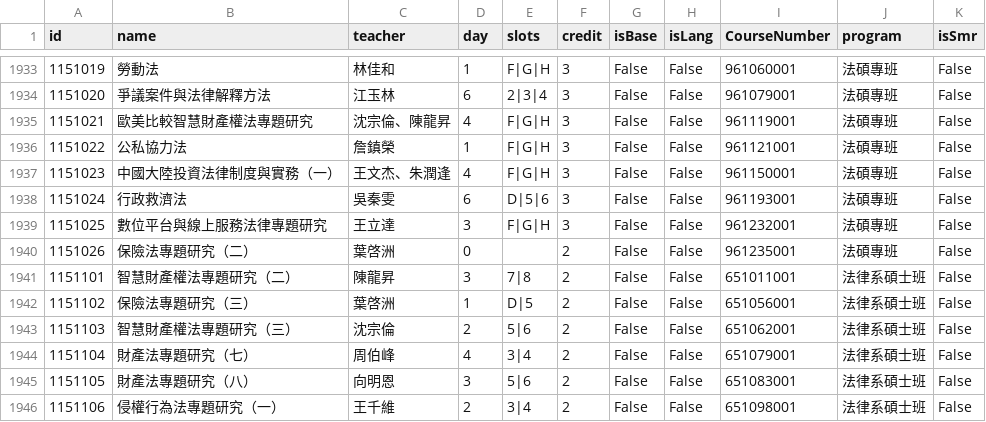
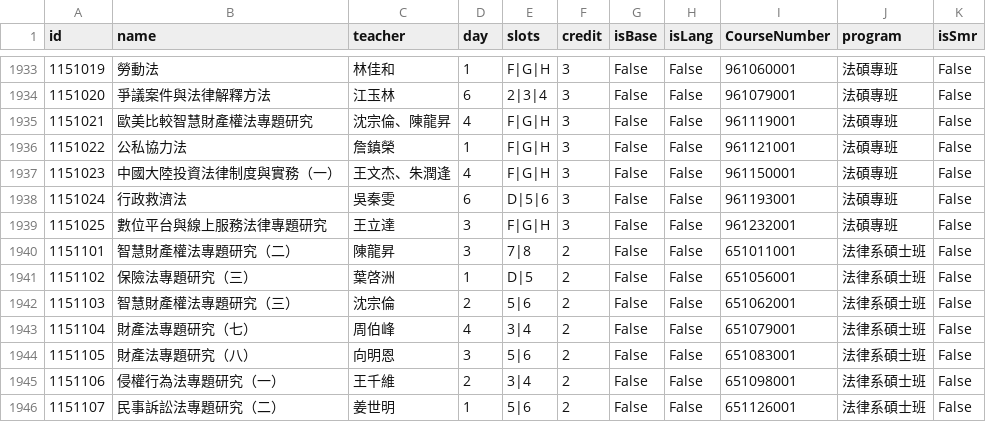
Before and after one commit to 114961062-lab/NCCUELLMCourseExam, a CSV file: nccuellmcourse.csv, drawn as a sheet; only a part is shown, gaps mark what is left out; the shorter side is filled out with more unchanged rows.

Commit message:
Update nccuellmcourse.csv

```diff
--- a/nccuellmcourse.csv
+++ b/nccuellmcourse.csv
@@ -1939,3 +1939,2 @@ id,name,teacher,day,slots,credit,isBase,isLang,CourseNumber,program,isSmr
 1151025,數位平台與線上服務法律專題研究,王立達,3,F|G|H,3,False,False,961232001,法碩專班,False
-1151026,保險法專題研究（二）,葉啓洲,0,,2,False,False,961235001,法碩專班,False
 1151101,智慧財產權法專題研究（二）,陳龍昇,3,7|8,2,False,False,651011001,法律系碩士班,False
```
